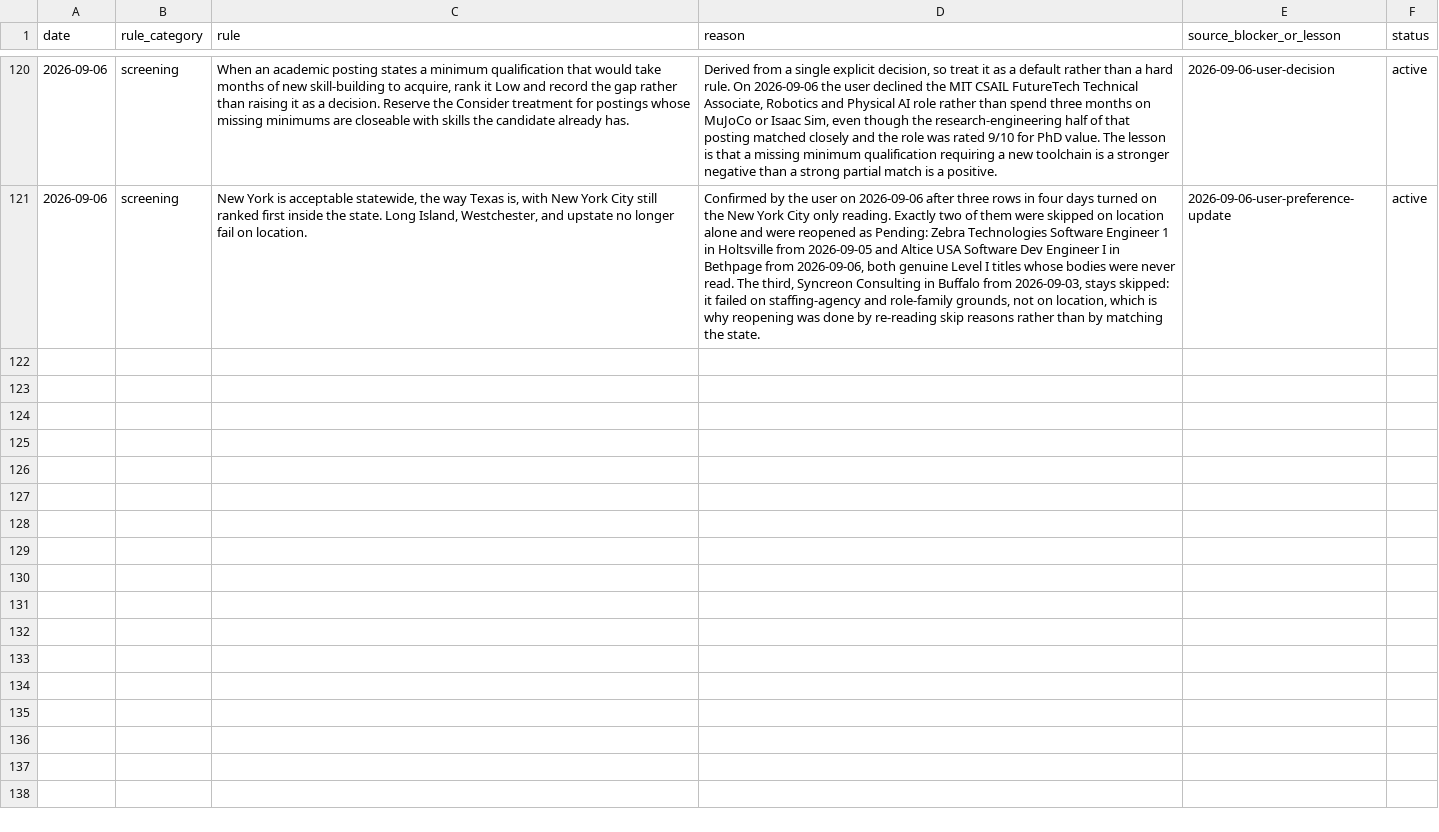
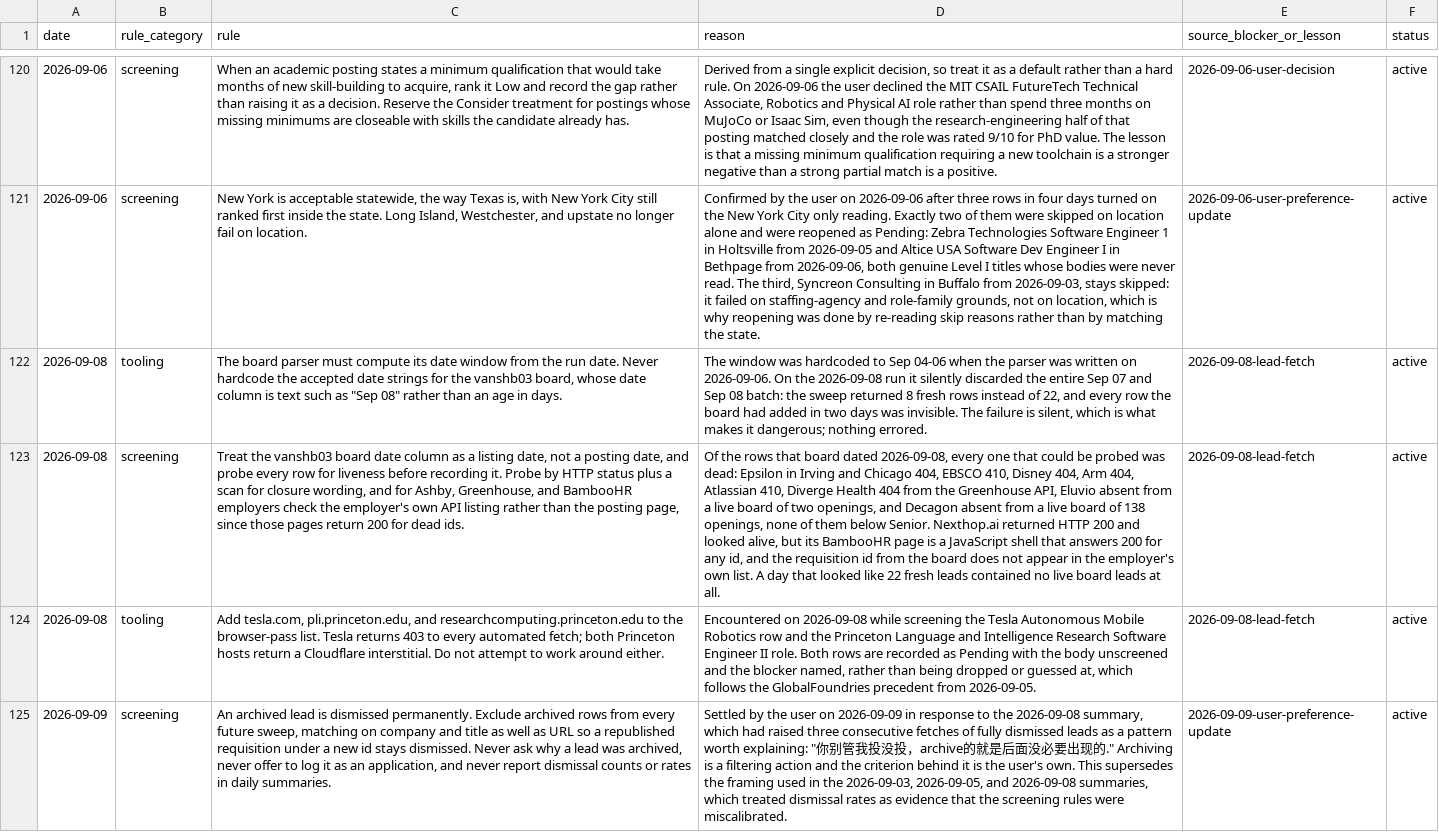
Before and after one commit to EleanorLiu12/applypilot-private, a CSV file: dashboard/automation_rules.csv, drawn as a sheet; only a part is shown, gaps mark what is left out; the diff names each change by its address in the sheet, - before the commit and + after, or states it on an @@ line.

```diff
--- a/dashboard/automation_rules.csv
+++ b/dashboard/automation_rules.csv
+row 122: 2026-09-08 | tooling | The board parser must compute its date window from the run date. Never hardcode the accepted date strings for the vanshb03 board, whose date column is text such as "Sep 08" rather than an age in days. | The window was hardcoded to Sep 04-06 when the parser was written on 2026-09-06. On the 2026-09-08 run it silently discarded the entire Sep 07 and Sep 08 batch: the sweep returned 8 fresh rows instead of 22, and every row the board had added in two days was invisible. The failure is silent, which is what makes it dangerous; nothing errored. | 2026-09-08-lead-fetch | active
+row 123: 2026-09-08 | screening | Treat the vanshb03 board date column as a listing date, not a posting date, and probe every row for liveness before recording it. Probe by HTTP status plus a scan for closure wording, and for Ashby, Greenhouse, and BambooHR employers check the employer's own API listing rather than the posting page, since those pages return 200 for dead ids. | Of the rows that board dated 2026-09-08, every one that could be probed was dead: Epsilon in Irving and Chicago 404, EBSCO 410, Disney 404, Arm 404, Atlassian 410, Diverge Health 404 from the Greenhouse API, Eluvio absent from a live board of two openings, and Decagon absent from a live board of 138 openings, none of them below Senior. Nexthop.ai returned HTTP 200 and looked alive, but its BambooHR page is a JavaScript shell that answers 200 for any id, and the requisition id from the board does not appear in the employer's own list. A day that looked like 22 fresh leads contained no live board leads at all. | 2026-09-08-lead-fetch | active
+row 124: 2026-09-08 | tooling | Add tesla.com, pli.princeton.edu, and researchcomputing.princeton.edu to the browser-pass list. Tesla returns 403 to every automated fetch; both Princeton hosts return a Cloudflare interstitial. Do not attempt to work around either. | Encountered on 2026-09-08 while screening the Tesla Autonomous Mobile Robotics row and the Princeton Language and Intelligence Research Software Engineer II role. Both rows are recorded as Pending with the body unscreened and the blocker named, rather than being dropped or guessed at, which follows the GlobalFoundries precedent from 2026-09-05. | 2026-09-08-lead-fetch | active
+row 125: 2026-09-09 | screening | An archived lead is dismissed permanently. Exclude archived rows from every future sweep, matching on company and title as well as URL so a republished requisition under a new id stays dismissed. Never ask why a lead was archived, never offer to log it as an application, and never report dismissal counts or rates in daily summaries. | Settled by the user on 2026-09-09 in response to the 2026-09-08 summary, which had raised three consecutive fetches of fully dismissed leads as a pattern worth explaining: "你别管我投没投，archive的就是后面没必要出现的." Archiving is a filtering action and the criterion behind it is the user's own. This supersedes the framing used in the 2026-09-03, 2026-09-05, and 2026-09-08 summaries, which treated dismissal rates as evidence that the screening rules were miscalibrated. | 2026-09-09-user-preference-update | active
```
Also changed, not shown: dashboard/applied_archive.csv, dashboard/daily_dashboard.csv, 3 other files.
